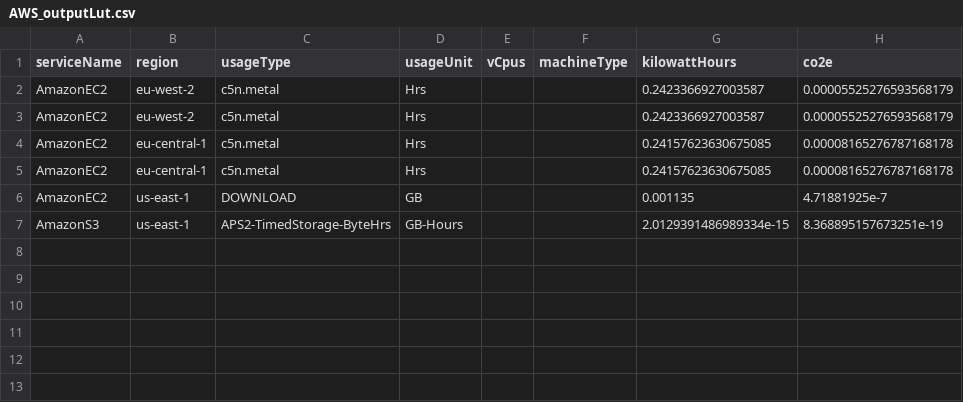
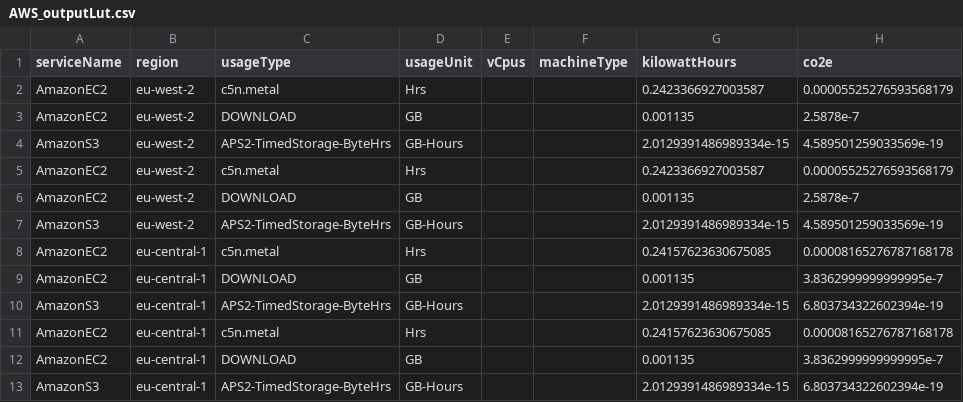
Before and after one commit to RUGAlbert/cloud-carbon-footprint, a CSV file: packages/prediction/AWS_outputLut.csv, drawn as a sheet.

```diff
--- a/packages/prediction/AWS_outputLut.csv
+++ b/packages/prediction/AWS_outputLut.csv
@@ -2,6 +2,12 @@ serviceName,region,usageType,usageUnit,vCpus,machineType,kilowattHours,co2e
 AmazonEC2,eu-west-2,c5n.metal,Hrs,,,0.2423366927003587,0.00005525276593568179
+AmazonEC2,eu-west-2,DOWNLOAD,GB,,,0.001135,2.5878e-7
+AmazonS3,eu-west-2,APS2-TimedStorage-ByteHrs,GB-Hours,,,2.0129391486989334e-15,4.589501259033569e-19
 AmazonEC2,eu-west-2,c5n.metal,Hrs,,,0.2423366927003587,0.00005525276593568179
+AmazonEC2,eu-west-2,DOWNLOAD,GB,,,0.001135,2.5878e-7
+AmazonS3,eu-west-2,APS2-TimedStorage-ByteHrs,GB-Hours,,,2.0129391486989334e-15,4.589501259033569e-19
 AmazonEC2,eu-central-1,c5n.metal,Hrs,,,0.24157623630675085,0.00008165276787168178
+AmazonEC2,eu-central-1,DOWNLOAD,GB,,,0.001135,3.8362999999999995e-7
+AmazonS3,eu-central-1,APS2-TimedStorage-ByteHrs,GB-Hours,,,2.0129391486989334e-15,6.803734322602394e-19
 AmazonEC2,eu-central-1,c5n.metal,Hrs,,,0.24157623630675085,0.00008165276787168178
-AmazonEC2,us-east-1,DOWNLOAD,GB,,,0.001135,4.71881925e-7
-AmazonS3,us-east-1,APS2-TimedStorage-ByteHrs,GB-Hours,,,2.0129391486989334e-15,8.368895157673251e-19
+AmazonEC2,eu-central-1,DOWNLOAD,GB,,,0.001135,3.8362999999999995e-7
+AmazonS3,eu-central-1,APS2-TimedStorage-ByteHrs,GB-Hours,,,2.0129391486989334e-15,6.803734322602394e-19
```
Also changed, not shown: packages/prediction/AWS_inputLut.csv, packages/prediction/btInputTesco.csv, 2 other files.
